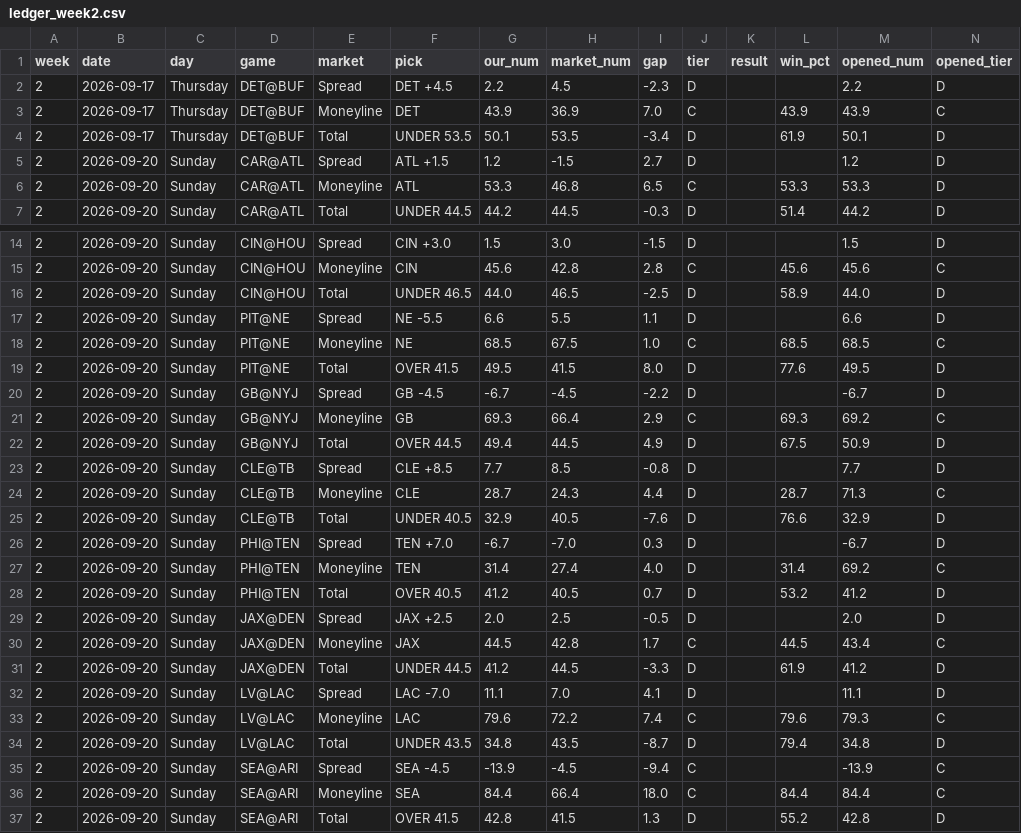
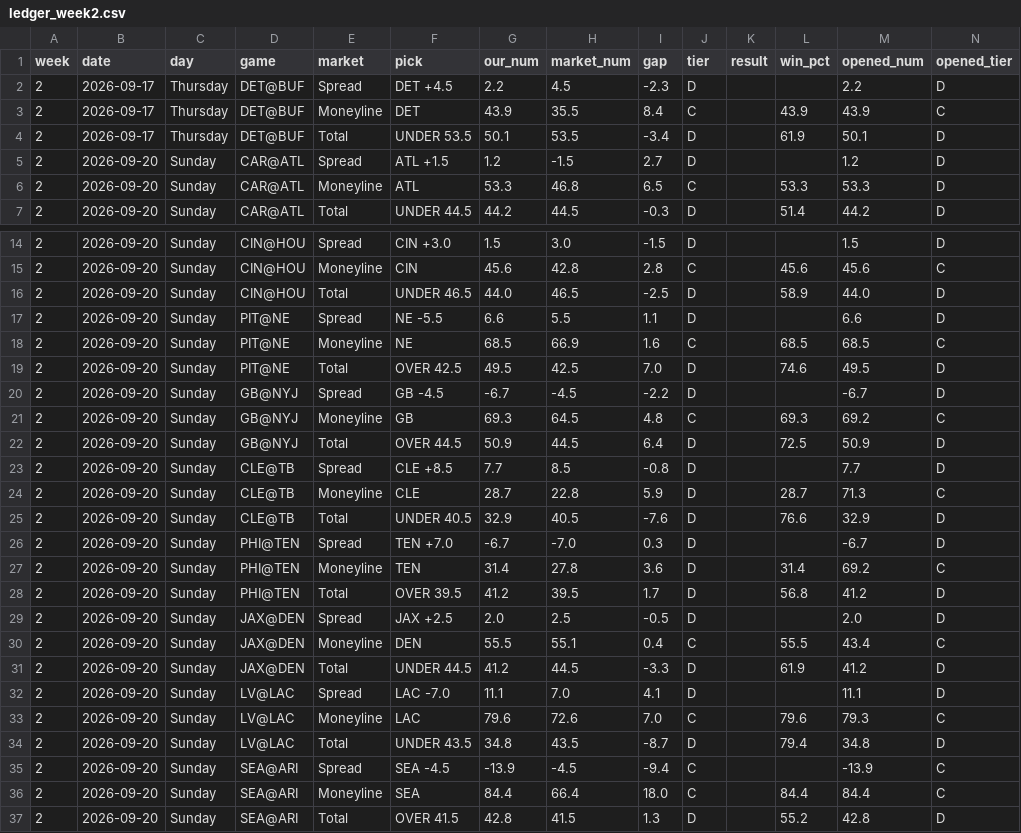
Before and after one commit to fourty2se7en/nfl-card, a CSV file: scripts/ledger_week2.csv, drawn as a sheet; only a part is shown, gaps mark what is left out; the diff covers the shown part only.

```diff
--- a/scripts/ledger_week2.csv
+++ b/scripts/ledger_week2.csv
@@ -2,3 +2,3 @@ week,date,day,game,market,pick,our_num,market_num,gap,tier,result,win_pct,opened
 2,2026-09-17,Thursday,DET@BUF,Spread,DET +4.5,2.2,4.5,-2.3,D,,,2.2,D
-2,2026-09-17,Thursday,DET@BUF,Moneyline,DET,43.9,36.9,7.0,C,,43.9,43.9,C
+2,2026-09-17,Thursday,DET@BUF,Moneyline,DET,43.9,35.5,8.4,C,,43.9,43.9,C
 2,2026-09-17,Thursday,DET@BUF,Total,UNDER 53.5,50.1,53.5,-3.4,D,,61.9,50.1,D
@@ -17,18 +17,18 @@ week,date,day,game,market,pick,our_num,market_num,gap,tier,result,win_pct,opened
 2,2026-09-20,Sunday,PIT@NE,Spread,NE -5.5,6.6,5.5,1.1,D,,,6.6,D
-2,2026-09-20,Sunday,PIT@NE,Moneyline,NE,68.5,67.5,1.0,C,,68.5,68.5,C
-2,2026-09-20,Sunday,PIT@NE,Total,OVER 41.5,49.5,41.5,8.0,D,,77.6,49.5,D
+2,2026-09-20,Sunday,PIT@NE,Moneyline,NE,68.5,66.9,1.6,C,,68.5,68.5,C
+2,2026-09-20,Sunday,PIT@NE,Total,OVER 42.5,49.5,42.5,7.0,D,,74.6,49.5,D
 2,2026-09-20,Sunday,GB@NYJ,Spread,GB -4.5,-6.7,-4.5,-2.2,D,,,-6.7,D
-2,2026-09-20,Sunday,GB@NYJ,Moneyline,GB,69.3,66.4,2.9,C,,69.3,69.2,C
-2,2026-09-20,Sunday,GB@NYJ,Total,OVER 44.5,49.4,44.5,4.9,D,,67.5,50.9,D
+2,2026-09-20,Sunday,GB@NYJ,Moneyline,GB,69.3,64.5,4.8,C,,69.3,69.2,C
+2,2026-09-20,Sunday,GB@NYJ,Total,OVER 44.5,50.9,44.5,6.4,D,,72.5,50.9,D
 2,2026-09-20,Sunday,CLE@TB,Spread,CLE +8.5,7.7,8.5,-0.8,D,,,7.7,D
-2,2026-09-20,Sunday,CLE@TB,Moneyline,CLE,28.7,24.3,4.4,D,,28.7,71.3,C
+2,2026-09-20,Sunday,CLE@TB,Moneyline,CLE,28.7,22.8,5.9,D,,28.7,71.3,C
 2,2026-09-20,Sunday,CLE@TB,Total,UNDER 40.5,32.9,40.5,-7.6,D,,76.6,32.9,D
 2,2026-09-20,Sunday,PHI@TEN,Spread,TEN +7.0,-6.7,-7.0,0.3,D,,,-6.7,D
-2,2026-09-20,Sunday,PHI@TEN,Moneyline,TEN,31.4,27.4,4.0,D,,31.4,69.2,C
-2,2026-09-20,Sunday,PHI@TEN,Total,OVER 40.5,41.2,40.5,0.7,D,,53.2,41.2,D
+2,2026-09-20,Sunday,PHI@TEN,Moneyline,TEN,31.4,27.8,3.6,D,,31.4,69.2,C
+2,2026-09-20,Sunday,PHI@TEN,Total,OVER 39.5,41.2,39.5,1.7,D,,56.8,41.2,D
 2,2026-09-20,Sunday,JAX@DEN,Spread,JAX +2.5,2.0,2.5,-0.5,D,,,2.0,D
-2,2026-09-20,Sunday,JAX@DEN,Moneyline,JAX,44.5,42.8,1.7,C,,44.5,43.4,C
+2,2026-09-20,Sunday,JAX@DEN,Moneyline,DEN,55.5,55.1,0.4,C,,55.5,43.4,C
 2,2026-09-20,Sunday,JAX@DEN,Total,UNDER 44.5,41.2,44.5,-3.3,D,,61.9,41.2,D
 2,2026-09-20,Sunday,LV@LAC,Spread,LAC -7.0,11.1,7.0,4.1,D,,,11.1,D
-2,2026-09-20,Sunday,LV@LAC,Moneyline,LAC,79.6,72.2,7.4,C,,79.6,79.3,C
+2,2026-09-20,Sunday,LV@LAC,Moneyline,LAC,79.6,72.6,7.0,C,,79.6,79.3,C
 2,2026-09-20,Sunday,LV@LAC,Total,UNDER 43.5,34.8,43.5,-8.7,D,,79.4,34.8,D
```
Also changed, not shown: 30 edited cells elsewhere in this file, scripts/ledger_history.csv, site/ledger_week2.csv, 4 other files.
